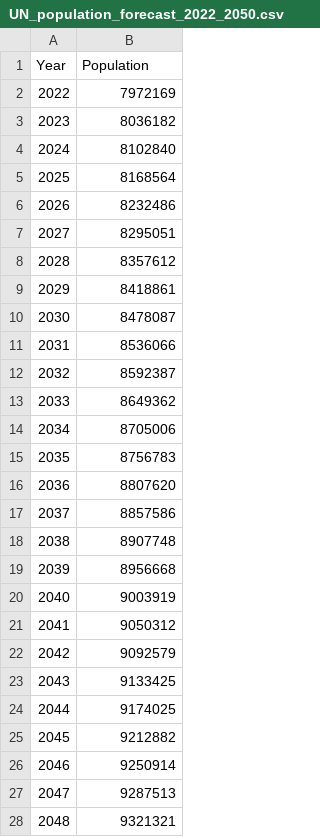
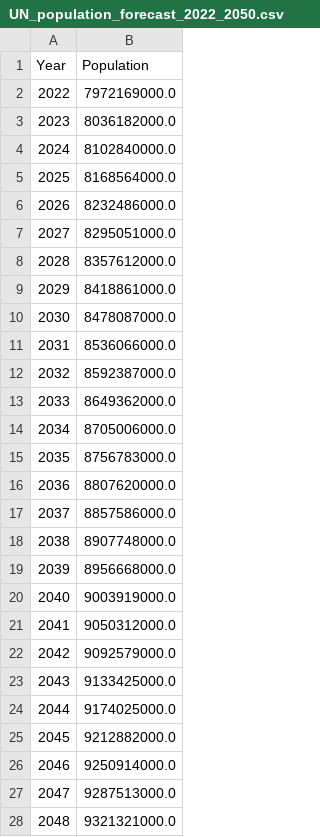
Before and after one commit to dx0s1nt/worlddata, a CSV file: UN_population_forecast_2022_2050.csv, drawn as a sheet; only a part is shown; the diff covers the shown part only.

Commit message:
Update UN_population_forecast_2022_2050.csv

```diff
--- a/UN_population_forecast_2022_2050.csv
+++ b/UN_population_forecast_2022_2050.csv
@@ -1,28 +1,28 @@
 Year,Population
-2022, 7972169
-2023, 8036182
-2024, 8102840
-2025, 8168564
-2026, 8232486
-2027, 8295051
-2028, 8357612
-2029, 8418861
-2030, 8478087
-2031, 8536066
-2032, 8592387
-2033, 8649362
-2034, 8705006
-2035, 8756783
-2036, 8807620
-2037, 8857586
-2038, 8907748
-2039, 8956668
-2040, 9003919
-2041, 9050312
-2042, 9092579
-2043, 9133425
-2044, 9174025
-2045, 9212882
-2046, 9250914
-2047, 9287513
-2048, 9321321
+2022, 7972169000.0
+2023, 8036182000.0
+2024, 8102840000.0
+2025, 8168564000.0
+2026, 8232486000.0
+2027, 8295051000.0
+2028, 8357612000.0
+2029, 8418861000.0
+2030, 8478087000.0
+2031, 8536066000.0
+2032, 8592387000.0
+2033, 8649362000.0
+2034, 8705006000.0
+2035, 8756783000.0
+2036, 8807620000.0
+2037, 8857586000.0
+2038, 8907748000.0
+2039, 8956668000.0
+2040, 9003919000.0
+2041, 9050312000.0
+2042, 9092579000.0
+2043, 9133425000.0
+2044, 9174025000.0
+2045, 9212882000.0
+2046, 9250914000.0
+2047, 9287513000.0
+2048, 9321321000.0
```
Also changed, not shown: 2 edited cells elsewhere in this file.
